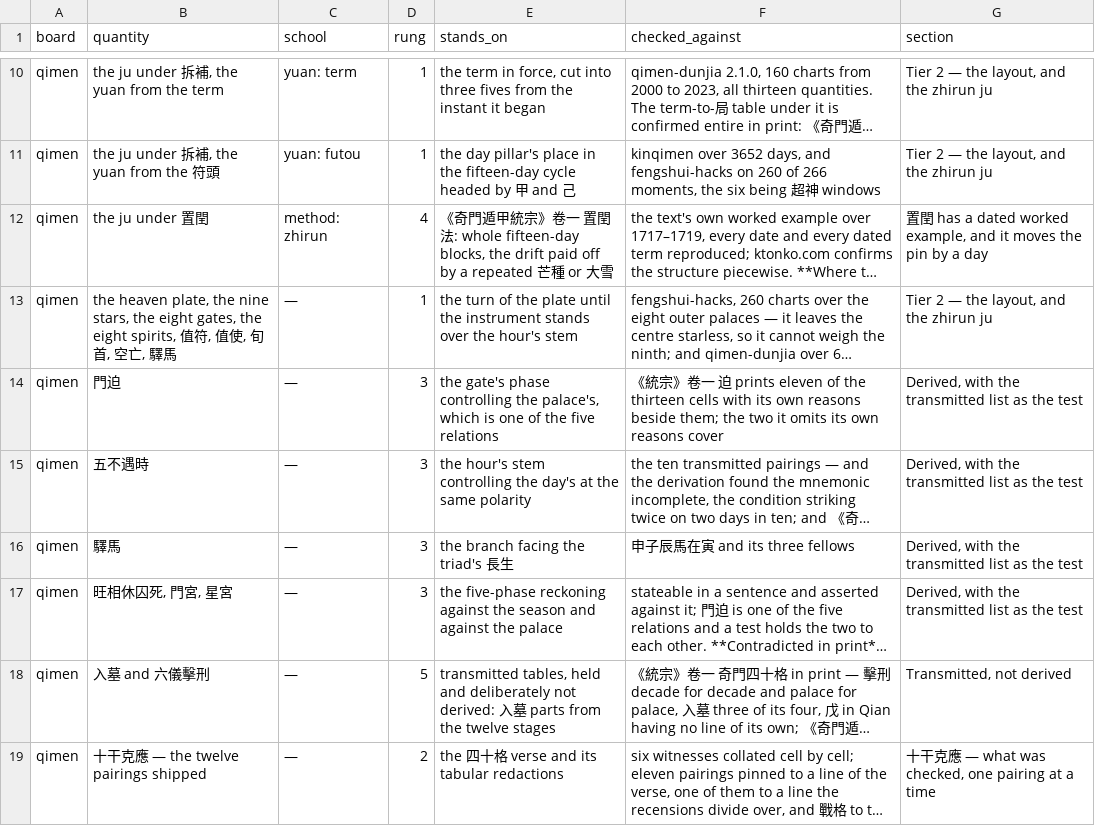
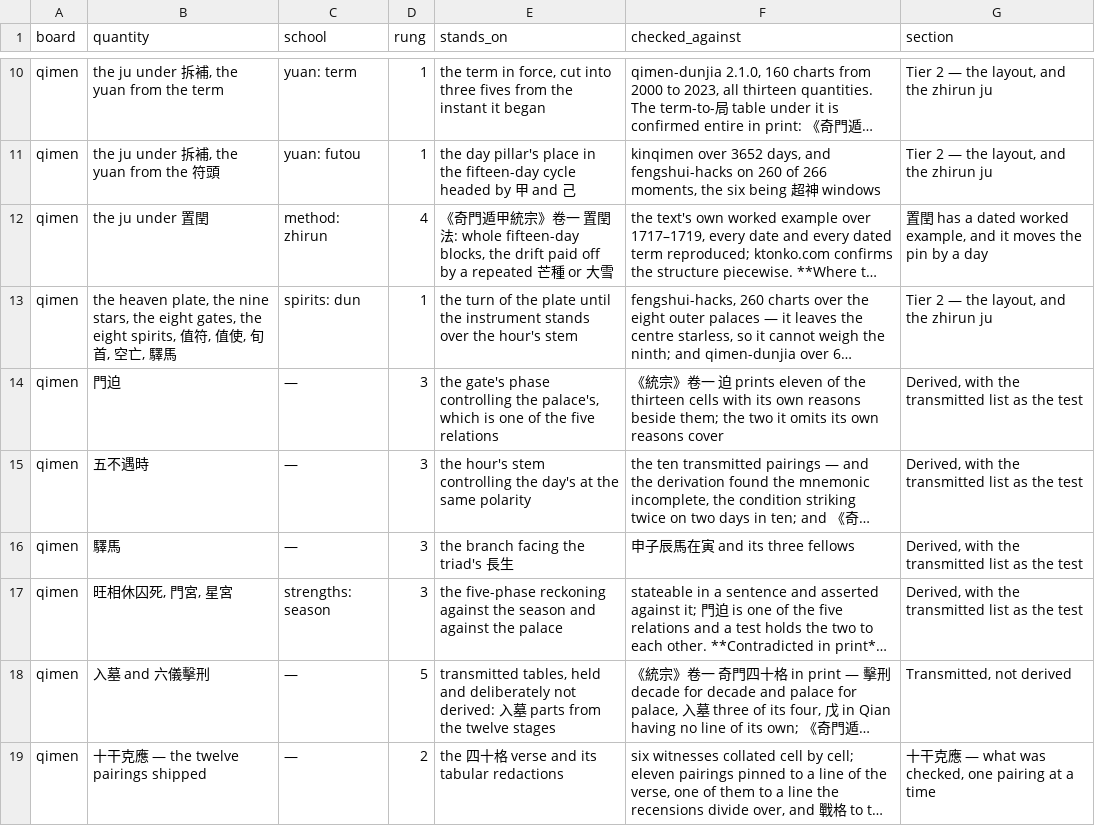
Before and after one commit to lineadicomando/shipan, a TSV file: docs/sources.tsv, drawn as a sheet; only a part is shown, gaps mark what is left out; long unchanged cells end in …; the diff names each change by its address in the sheet, - before the commit and + after, or states it on an @@ line.

```diff
--- a/docs/sources.tsv
+++ b/docs/sources.tsv
-C13 (school): —
+C13 (school): spirits: dun
-C17 (school): —
+C17 (school): strengths: season
```
Also changed, not shown: 15 other files.
